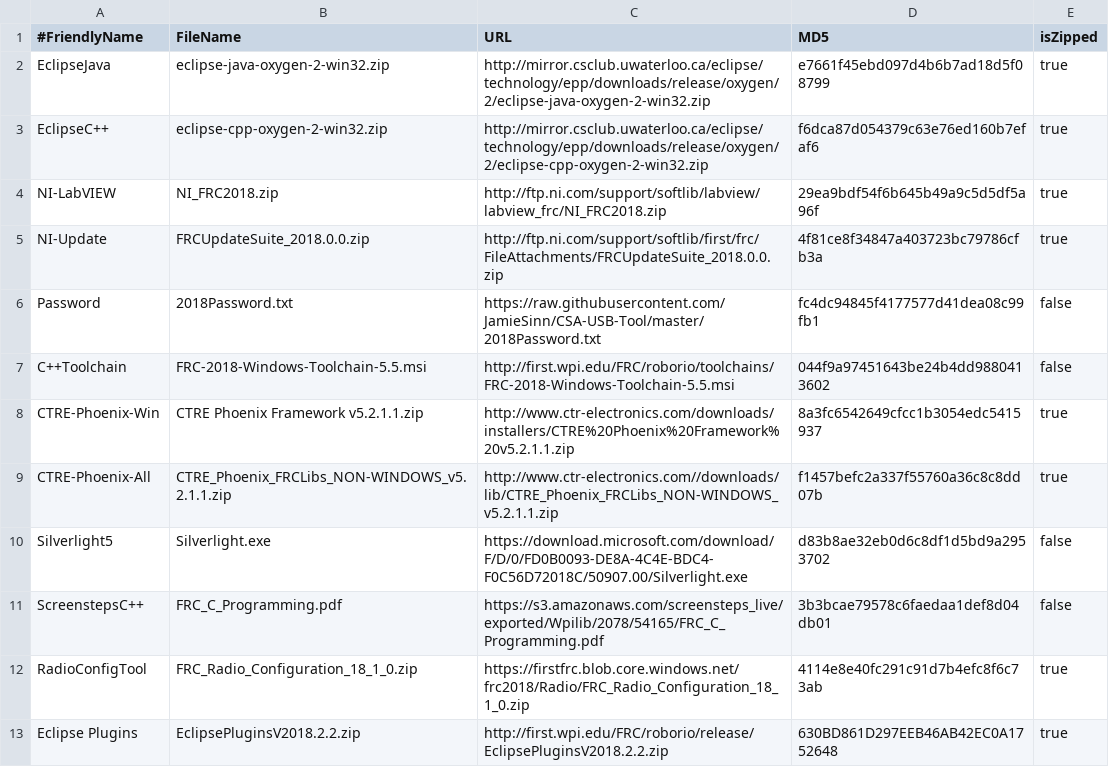
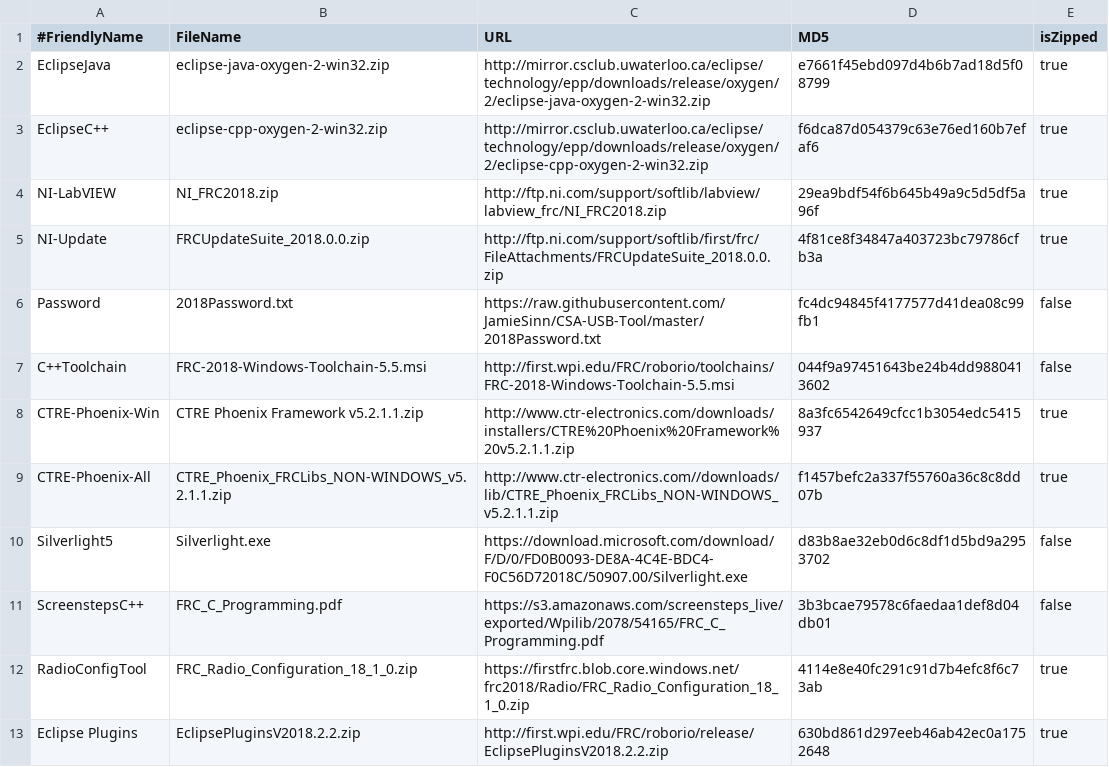
Before and after one commit to JamieSinn/CSA-USB-Tool, a CSV file: Software2018.csv, drawn as a sheet.

Commit message:
Changed MD5 to be lowercase

```diff
--- a/Software2018.csv
+++ b/Software2018.csv
@@ -12,2 +12,2 @@ ScreenstepsC++,FRC_C_Programming.pdf,https://s3.amazonaws.com/screensteps_live/e
 RadioConfigTool,FRC_Radio_Configuration_18_1_0.zip,https://firstfrc.blob.core.windows.net/frc2018/Radio/FRC_Radio_Configuration_18_1_0.zip,4114e8e40fc291c91d7b4efc8f6c73ab,true
-Eclipse Plugins,EclipsePluginsV2018.2.2.zip,http://first.wpi.edu/FRC/roborio/release/EclipsePluginsV2018.2.2.zip,630BD861D297EEB46AB42EC0A1752648,true
+Eclipse Plugins,EclipsePluginsV2018.2.2.zip,http://first.wpi.edu/FRC/roborio/release/EclipsePluginsV2018.2.2.zip,630bd861d297eeb46ab42ec0a1752648,true
```
